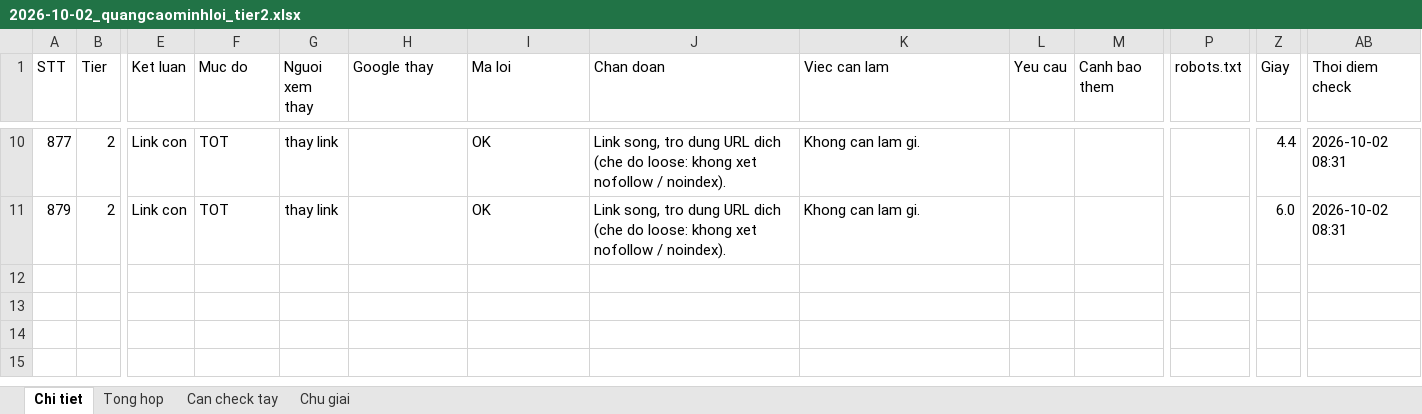
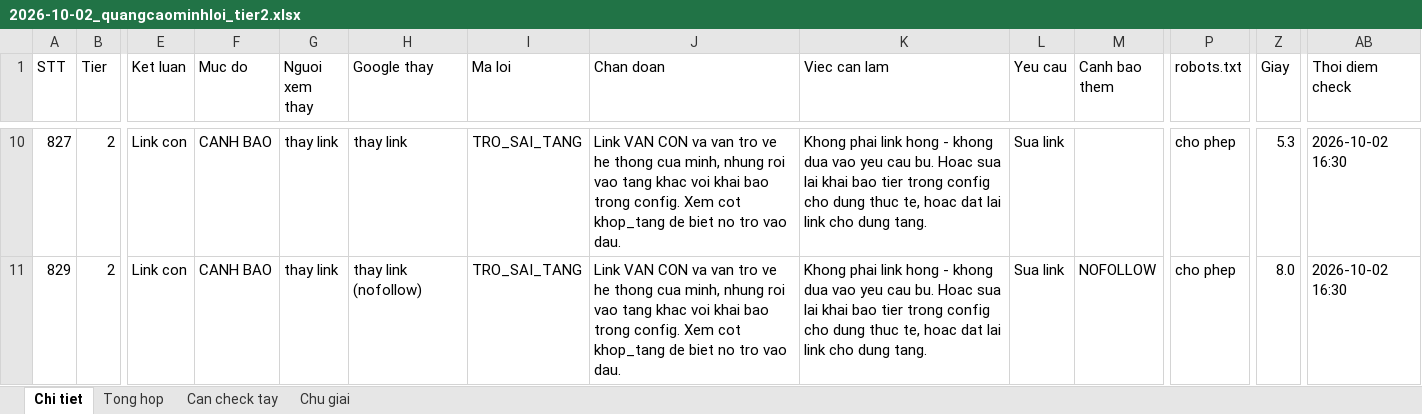
Before and after one commit to luom04/tool_backlink, an Excel workbook: results/2026-10-02_quangcaominhloi_tier2.xlsx, sheet Chi tiet, drawn as a sheet; only a part is shown, gaps mark what is left out; values as stored, in another font and other column widths than the file's, no cell formats; the diff covers the shown part only; the diff names each change by its address in the sheet, - before the commit and + after, or states it on an @@ line.

```diff
--- a/results/2026-10-02_quangcaominhloi_tier2.xlsx (sheet Chi tiet)
+++ b/results/2026-10-02_quangcaominhloi_tier2.xlsx (sheet Chi tiet)
-A10 (STT): 877
+A10 (STT): 827
-F10:F11 (Muc do): TOT
+F10:F11 (Muc do): CANH BAO
-H10 (Google thay): (empty)
+H10 (Google thay): thay link
-I10:I11 (Ma loi): OK
+I10:I11 (Ma loi): TRO_SAI_TANG
-J10:J11 (Chan doan): Link song, tro dung URL dich (che do loose: khong xet nofollow / noindex).
+J10:J11 (Chan doan): Link VAN CON va van tro ve he thong cua minh, nhung roi vao tang khac voi khai bao trong config. Xem cot khop_tang de biet no tro vao dau.
-K10:K11 (Viec can lam): Khong can lam gi.
+K10:K11 (Viec can lam): Khong phai link hong - khong dua vao yeu cau bu. Hoac sua lai khai bao tier trong config cho dung thuc te, hoac dat lai link cho dung tang.
-L10:L11 (Yeu cau): (empty)
+L10:L11 (Yeu cau): Sua link
-P10:P11 (robots.txt): (empty)
+P10:P11 (robots.txt): cho phep
-Z10 (Giay): 4.4
+Z10 (Giay): 5.3
-AB10:AB11 (Thoi diem check): 2026-10-02 08:31
+AB10:AB11 (Thoi diem check): 2026-10-02 16:30
-A11 (STT): 879
+A11 (STT): 829
-H11 (Google thay): (empty)
+H11 (Google thay): thay link (nofollow)
-M11 (Canh bao them): (empty)
+M11 (Canh bao them): NOFOLLOW
-Z11 (Giay): 6.0
+Z11 (Giay): 8.0
```
Also changed, not shown: 5 added rows, 5 removed rows and 20 edited cells elsewhere in this sheet, sheet Tong hop, sheet Chu giai, cell formats, 13 other files.
